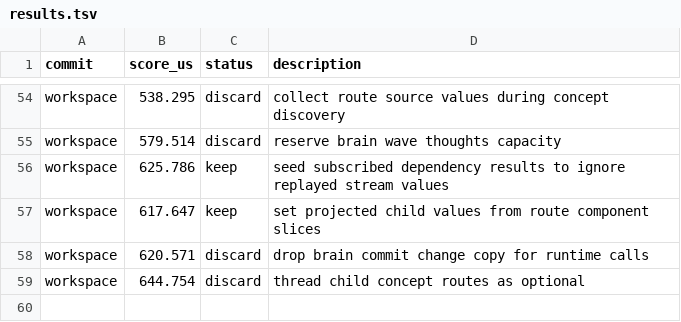
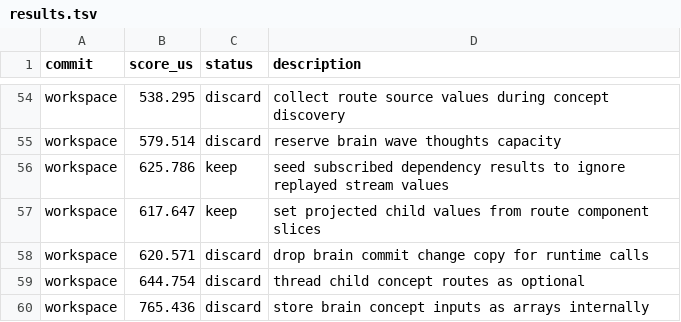
Before and after one commit to ollieatkinson/swift-compute, a TSV file: results.tsv, drawn as a sheet; only a part is shown, gaps mark what is left out; the diff names each change by its address in the sheet, - before the commit and + after, or states it on an @@ line.

Commit message:
Record discarded array concept inputs

```diff
--- a/results.tsv
+++ b/results.tsv
+row 60: workspace | 765.436 | discard | store brain concept inputs as arrays internally
```
